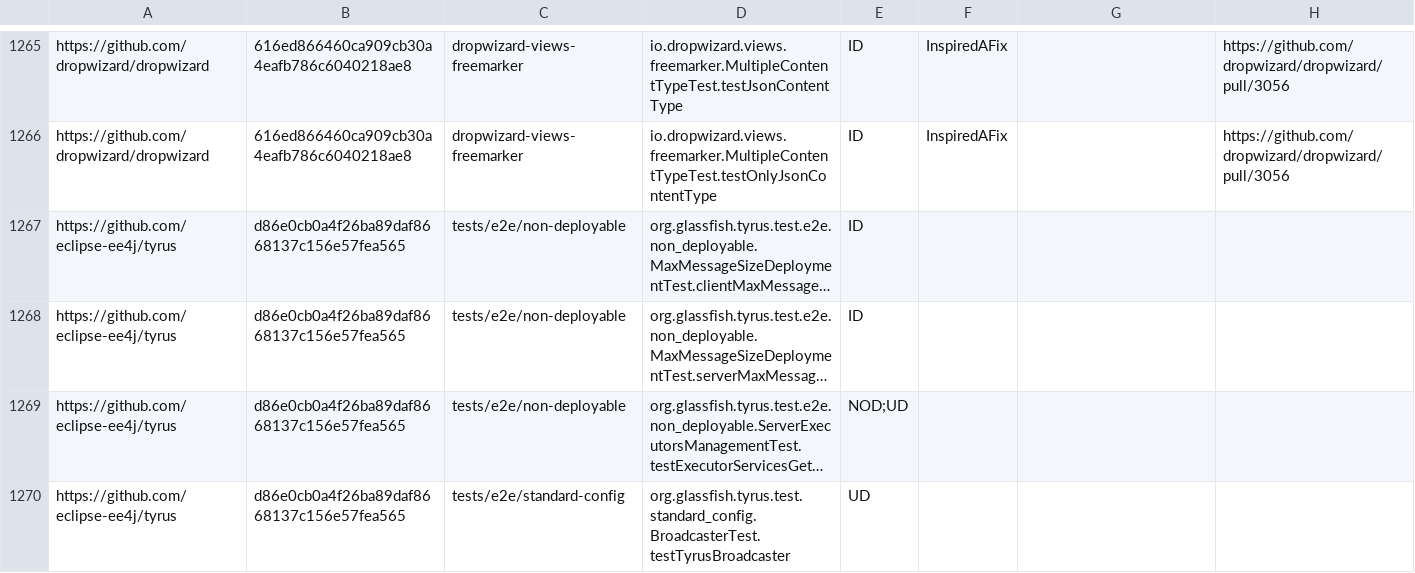
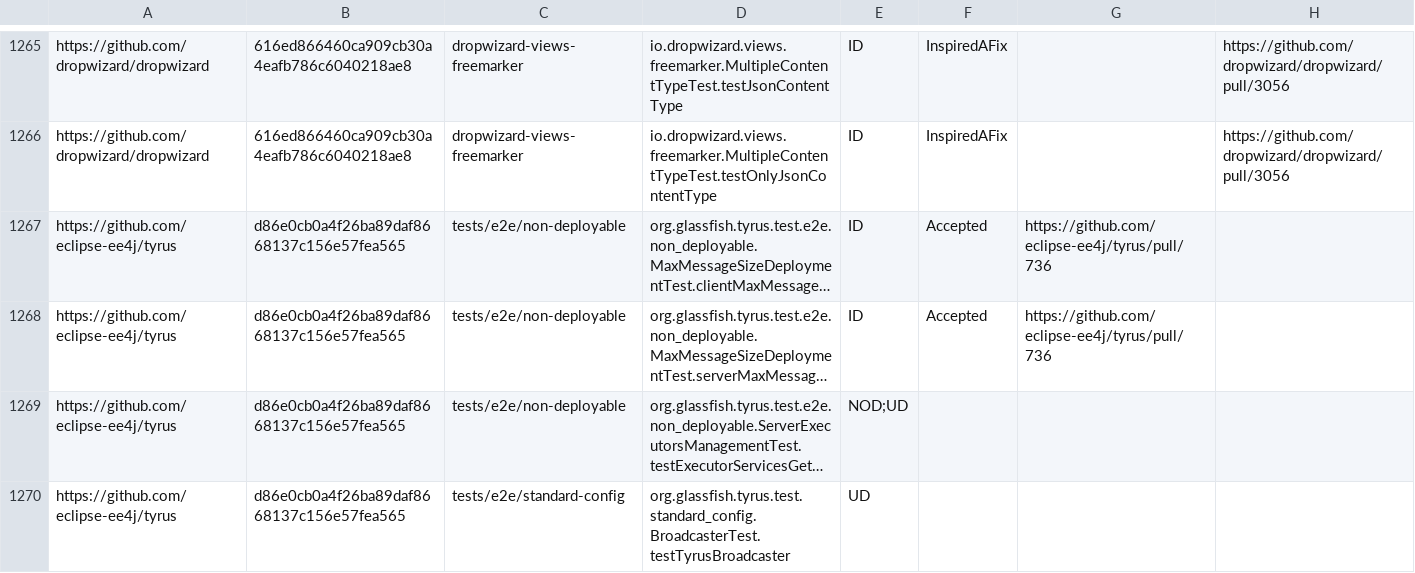
Before and after one commit to TestingResearchIllinois/idoft, a CSV file: pr-data.csv, drawn as a sheet; only a part is shown, gaps mark what is left out; long unchanged cells end in …; the diff names each change by its address in the sheet, - before the commit and + after, or states it on an @@ line.

Commit message:
Tyrus MaxMessageSizeDeploymentTest DeveloperFixed (#288)
Squashed five commits

```diff
--- a/pr-data.csv
+++ b/pr-data.csv
-F1267:F1268: (empty)
+F1267:F1268: Accepted
-G1267:G1268: (empty)
+G1267:G1268: https://github.com/eclipse-ee4j/tyrus/pull/736
```
